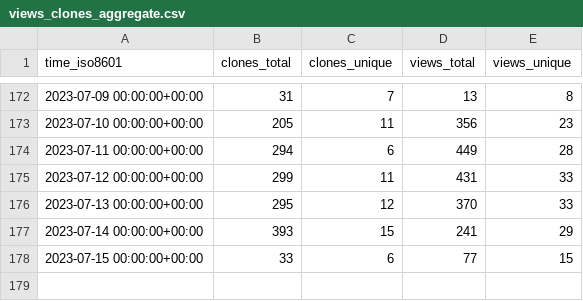
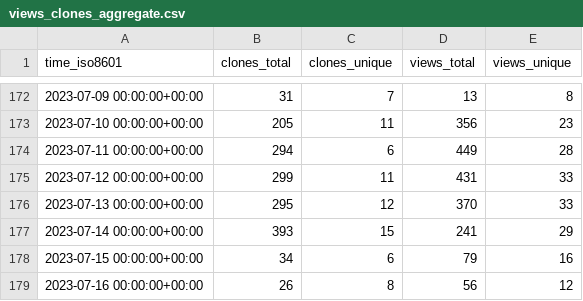
Before and after one commit to TouK/nussknacker-repo-stats, a CSV file: touk/nussknacker/ghrs-data/views_clones_aggregate.csv, drawn as a sheet; only a part is shown, gaps mark what is left out.

```diff
--- a/touk/nussknacker/ghrs-data/views_clones_aggregate.csv
+++ b/touk/nussknacker/ghrs-data/views_clones_aggregate.csv
@@ -177,2 +177,3 @@ time_iso8601,clones_total,clones_unique,views_total,views_unique
 2023-07-14 00:00:00+00:00,393,15,241,29
-2023-07-15 00:00:00+00:00,33,6,77,15
+2023-07-15 00:00:00+00:00,34,6,79,16
+2023-07-16 00:00:00+00:00,26,8,56,12
```
Also changed, not shown: 1 other file.
